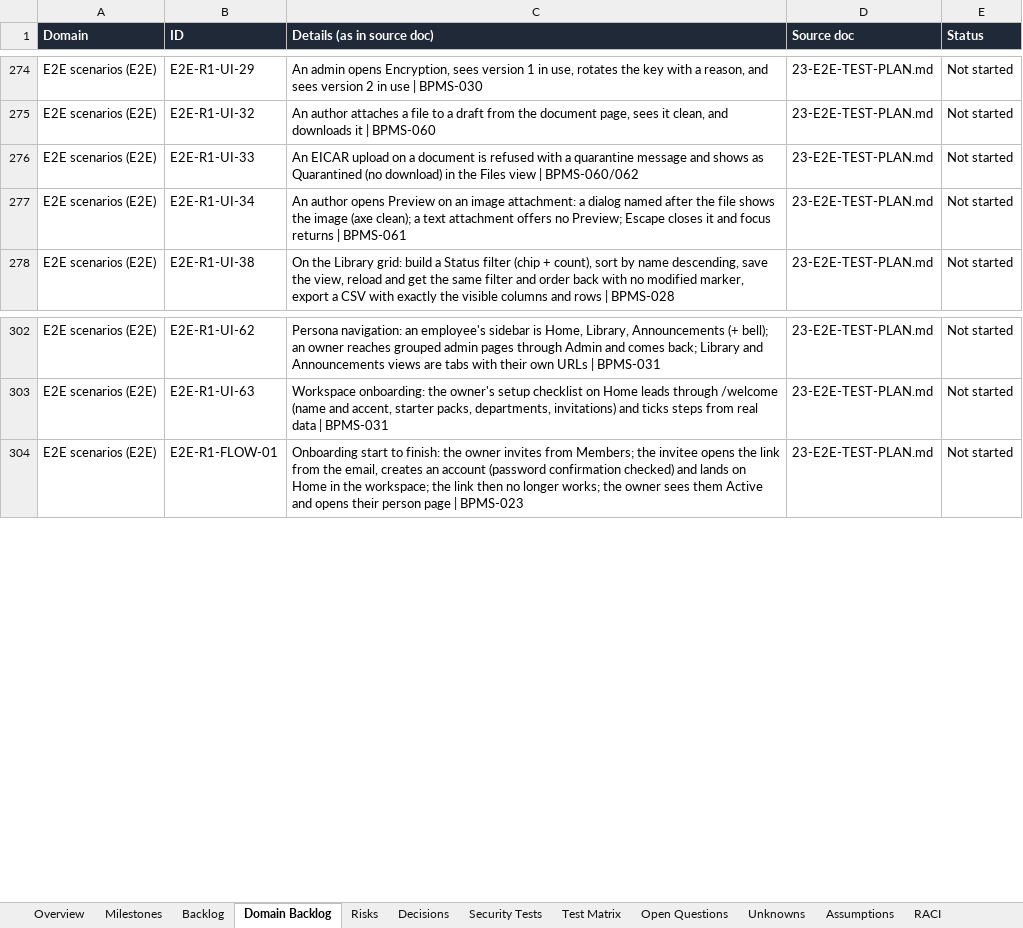
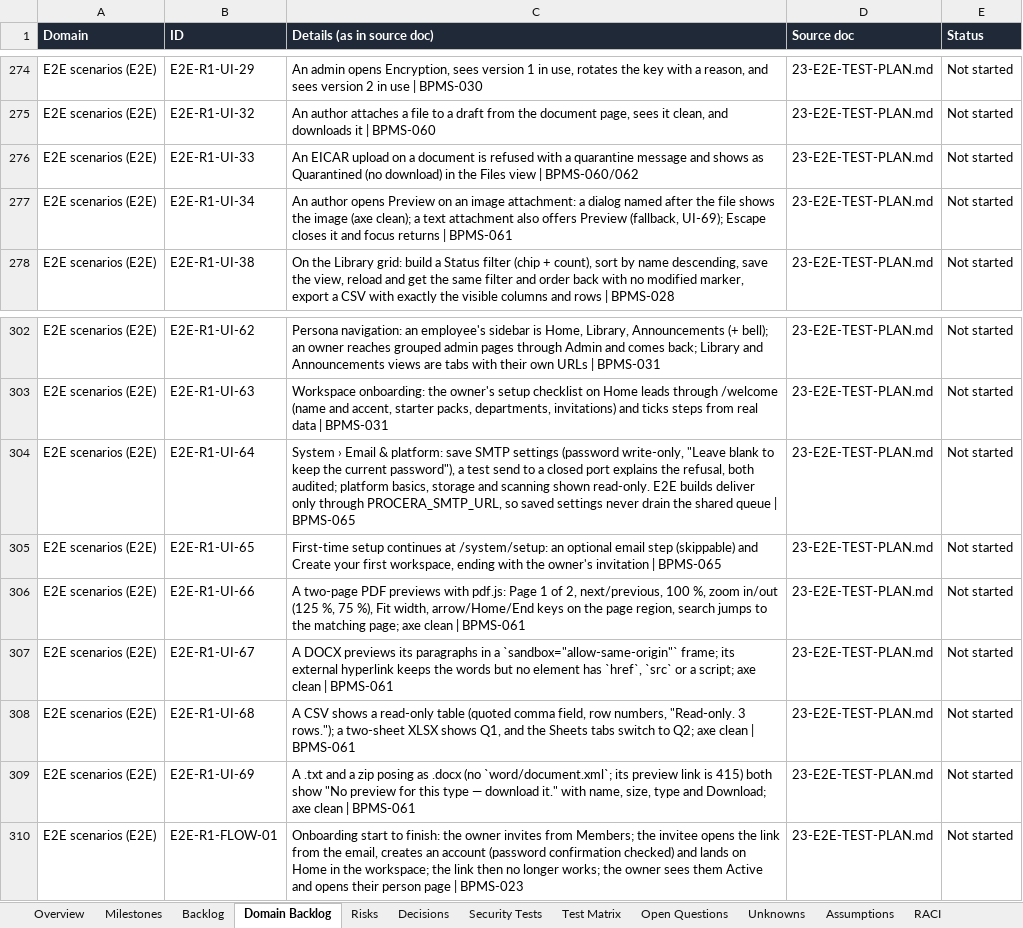
Before and after one commit to CasualOffice/Procera, an Excel workbook: trackers/Delivery_Tracker.xlsx, sheet Domain Backlog, drawn as a sheet; only a part is shown, gaps mark what is left out; values as stored, in another font and other column widths than the file's, no borders; table styles not drawn; the diff names each change by its address in the sheet, - before the commit and + after, or states it on an @@ line.

Commit message:
test(e2e): document preview pack E2E-R1-UI-66..69 and as-built notes (BPMS-061)
preview.ui.spec.ts: a two-page PDF (page nav, 100 %/zoom/fit, keyboard,
search), a DOCX in the script-less frame with its outbound link stripped, CSV
and two-sheet XLSX tables, and the download fallback for a .txt and for a zip
posing as .docx (whose preview link is 415). Fixtures build the files in the
test: pdfPages, a stored-zip writer, tinyDocx and tinyXlsx. UI-34 now expects
Preview on a text attachment too (it opens the fallback).

docs/23 registers UI-66..69 and updates UI-34; docs/05 gets the 0.1 as-built
line; docs/06 §5.7 lists the extended preview allow-list. Tracker note
updated and regenerated.

Signed-off-by: sachin sarwa <schnsrw@gmail.com>

```diff
--- a/trackers/Delivery_Tracker.xlsx (sheet Domain Backlog)
+++ b/trackers/Delivery_Tracker.xlsx (sheet Domain Backlog)
-C277 (Details (as in source doc)): …text attachment offers no Preview; Escape closes…
+C277 (Details (as in source doc)): …text attachment also offers Preview (fallback, UI-69); Escape closes…
+row 304: E2E scenarios (E2E) | E2E-R1-UI-64 | System › Email & platform: save SMTP settings (password write-only, "Leave blank to keep the current password"), a test send to a closed port explains the refusal, both audited; platform basics, storage and scanning shown read-only. E2E builds deliver only through PROCERA_SMTP_URL, so saved settings never drain the shared queue | BPMS-065 | 23-E2E-TEST-PLAN.md | Not started
+row 305: E2E scenarios (E2E) | E2E-R1-UI-65 | First-time setup continues at /system/setup: an optional email step (skippable) and Create your first workspace, ending with the owner's invitation | BPMS-065 | 23-E2E-TEST-PLAN.md | Not started
+row 306: E2E scenarios (E2E) | E2E-R1-UI-66 | A two-page PDF previews with pdf.js: Page 1 of 2, next/previous, 100 %, zoom in/out (125 %, 75 %), Fit width, arrow/Home/End keys on the page region, search jumps to the matching page; axe clean | BPMS-061 | 23-E2E-TEST-PLAN.md | Not started
+row 307: E2E scenarios (E2E) | E2E-R1-UI-67 | A DOCX previews its paragraphs in a `sandbox="allow-same-origin"` frame; its external hyperlink keeps the words but no element has `href`, `src` or a script; axe clean | BPMS-061 | 23-E2E-TEST-PLAN.md | Not started
+row 308: E2E scenarios (E2E) | E2E-R1-UI-68 | A CSV shows a read-only table (quoted comma field, row numbers, "Read-only. 3 rows."); a two-sheet XLSX shows Q1, and the Sheets tabs switch to Q2; axe clean | BPMS-061 | 23-E2E-TEST-PLAN.md | Not started
+row 309: E2E scenarios (E2E) | E2E-R1-UI-69 | A .txt and a zip posing as .docx (no `word/document.xml`; its preview link is 415) both show "No preview for this type — download it." with name, size, type and Download; axe clean | BPMS-061 | 23-E2E-TEST-PLAN.md | Not started
```
Also changed, not shown: sheet Backlog, 10 other files.
